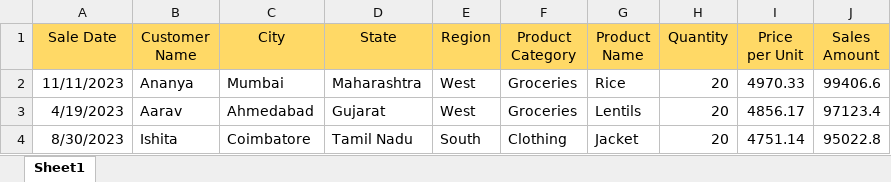
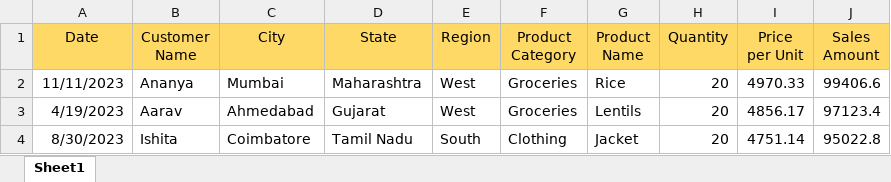
Before and after one commit to abhishekkapase77/MlOPPS_PR1, an Excel workbook: sales dataset.xlsx, sheet Sheet1, drawn as a sheet; only a part is shown; values as stored, in another font and other column widths than the file's, no borders; table styles not drawn; the diff names each change by its address in the sheet, - before the commit and + after, or states it on an @@ line.

Commit message:
commited

```diff
--- a/sales dataset.xlsx (sheet Sheet1)
+++ b/sales dataset.xlsx (sheet Sheet1)
-A1: Sale Date
+A1: Date
```
